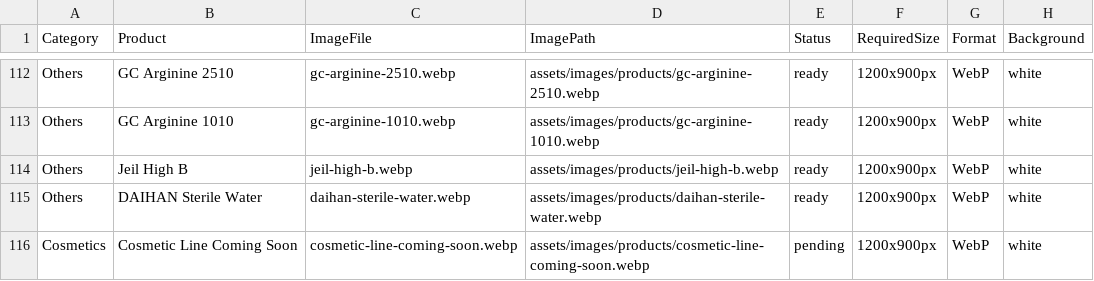
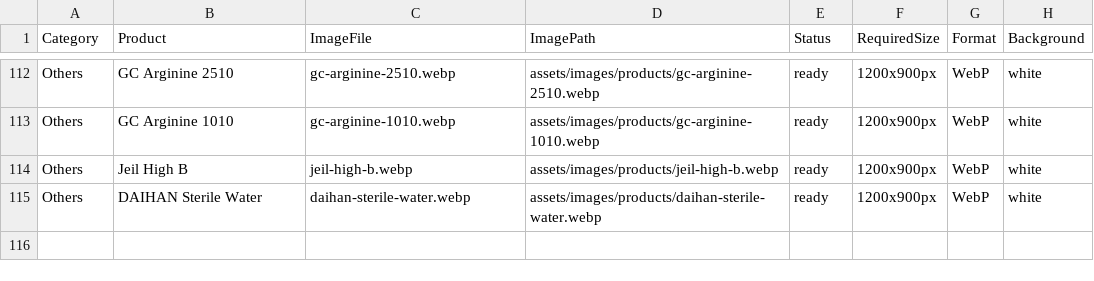
Before and after one commit to keithjeon-web/medivista, a CSV file: assets/data/product-image-manifest.csv, drawn as a sheet; only a part is shown, gaps mark what is left out; the diff names each change by its address in the sheet, - before the commit and + after, or states it on an @@ line.

```diff
--- a/assets/data/product-image-manifest.csv
+++ b/assets/data/product-image-manifest.csv
-row 116: Cosmetics | Cosmetic Line Coming Soon | cosmetic-line-coming-soon.webp | assets/images/products/cosmetic-line-coming-soon.webp | pending | 1200x900px | WebP | white
```
Also changed, not shown: assets/data/medivista-products.csv, assets/data/product-category-classification.csv, 1 other file.
